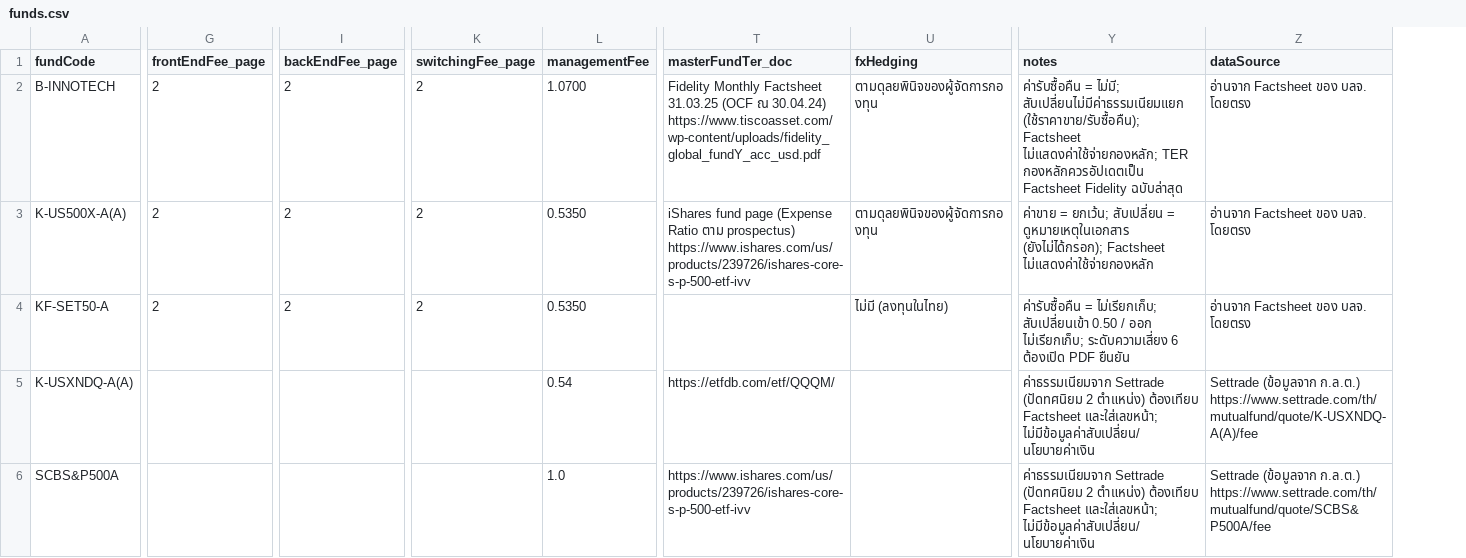
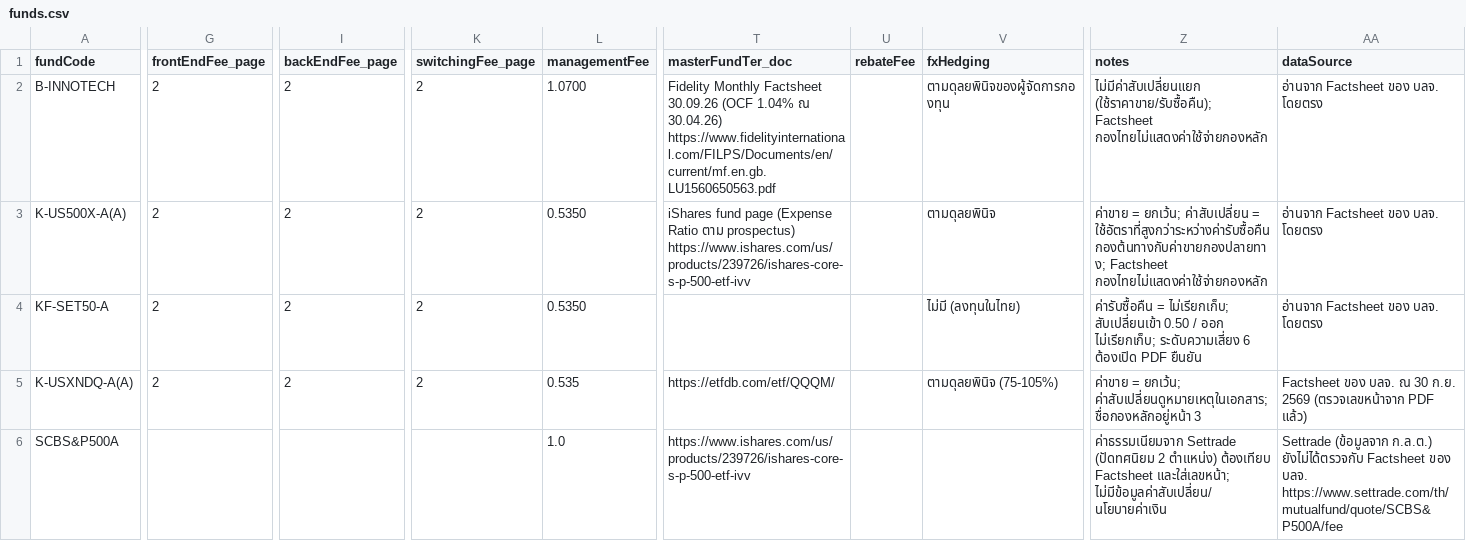
Before and after one commit to NXMMINTT/Lensy-FinLens-AI, a CSV file: frontend/data/funds/real/funds.csv, drawn as a sheet; only a part is shown, gaps mark what is left out; addresses are those after the commit; the diff covers the shown part only; the diff names each change by its address in the sheet, - before the commit and + after, or states it on an @@ line.

Commit message:
New fund data: rebate from the master fund, status from what dataSource says
data/funds/real/funds.csv replaced with the team's new sheet (copied unchanged), re-imported.
- New column rebateFee (% per year the Thai fund gets back from its master fund, e.g.
  KT-PRECIOUS-A 0.75%, K-INDIA-A(A) 0.09%). Yearly total = TER + master fund expense − rebate.
  Shown as "ได้รับคืนจากกองหลัก -x%" on the fund page, in the compare table and on the LINE card,
  and given to the AI with how the total is built.
- "✓ ตรวจกับเอกสารแล้ว" when dataSource says "ตรวจเลขหน้า" or "อ่านจาก Factsheet ของ บลจ. โดยตรง";
  dataSource starting with "Settrade" shows "ข้อมูลจาก ก.ล.ต. รอตรวจเลขหน้า".
- Tax text for the model: sections whose heading has TODO (the team's checklist) are dropped
  too, not only lines containing TODO.

```diff
--- a/frontend/data/funds/real/funds.csv
+++ b/frontend/data/funds/real/funds.csv
+column U (rebateFee), empty
-T2 (masterFundTer_doc): …Monthly Factsheet 31.03.25 (OCF ณ 30.04.24) https://www.tiscoasset.com/wp-content/uploads/fidelity_global_fundY_acc_usd.pdf
+T2 (masterFundTer_doc): …Monthly Factsheet 30.09.26 (OCF 1.04% ณ 30.04.26) https://www.fidelityinternational.com/FILPS/Documents/en/current/mf.en.gb.LU1560650563.pdf
-Z2 (notes): ค่ารับซื้อคืน = ไม่มี; สับเปลี่ยนไม่มีค่าธรรมเนียมแยก (ใช้ราคาขาย/รับซื้อคืน); Factsheet ไม่แสดงค่าใช้จ่ายกองหลัก; TER กองหลักควรอัปเดตเป็น Factsheet Fidelity ฉบับล่าสุด
+Z2 (notes): ไม่มีค่าสับเปลี่ยนแยก (ใช้ราคาขาย/รับซื้อคืน); Factsheet กองไทยไม่แสดงค่าใช้จ่ายกองหลัก
-V3 (fxHedging): ตามดุลยพินิจของผู้จัดการกองทุน
+V3 (fxHedging): ตามดุลยพินิจ
-Z3 (notes): …= ยกเว้น; สับเปลี่ยน = ดูหมายเหตุในเอกสาร (ยังไม่ได้กรอก); Factsheet ไม่แสดงค่าใช้จ่ายกองหลัก
+Z3 (notes): …= ยกเว้น; ค่าสับเปลี่ยน = ใช้อัตราที่สูงกว่าระหว่างค่ารับซื้อคืนกองต้นทางกับค่าขายกองปลายทาง; Factsheet กองไทยไม่แสดงค่าใช้จ่ายกองหลัก
-G5 (frontEndFee_page): (empty)
+G5 (frontEndFee_page): 2
-I5 (backEndFee_page): (empty)
+I5 (backEndFee_page): 2
-K5 (switchingFee_page): (empty)
+K5 (switchingFee_page): 2
-L5 (managementFee): 0.54
+L5 (managementFee): 0.535
-V5 (fxHedging): (empty)
+V5 (fxHedging): ตามดุลยพินิจ (75-105%)
-Z5 (notes): ค่าธรรมเนียมจาก Settrade (ปัดทศนิยม 2 ตำแหน่ง) ต้องเทียบ Factsheet และใส่เลขหน้า; ไม่มีข้อมูลค่าสับเปลี่ยน/นโยบายค่าเงิน
+Z5 (notes): ค่าขาย = ยกเว้น; ค่าสับเปลี่ยนดูหมายเหตุในเอกสาร; ชื่อกองหลักอยู่หน้า 3
-AA5 (dataSource): Settrade (ข้อมูลจาก ก.ล.ต.) https://www.settrade.com/th/mutualfund/quote/K-USXNDQ-A(A)/fee
+AA5 (dataSource): Factsheet ของ บลจ. ณ 30 ก.ย. 2569 (ตรวจเลขหน้าจาก PDF แล้ว)
-AA6 (dataSource): …(ข้อมูลจาก ก.ล.ต.) https://www.settrade.com/th/mutualfund/quote/SCBS&P500A/fee
+AA6 (dataSource): …(ข้อมูลจาก ก.ล.ต.) ยังไม่ได้ตรวจกับ Factsheet ของ บลจ. https://www.settrade.com/th/mutualfund/quote/SCBS&P500A/fee
```
Also changed, not shown: 159 edited cells elsewhere in this file, 14 other files.
